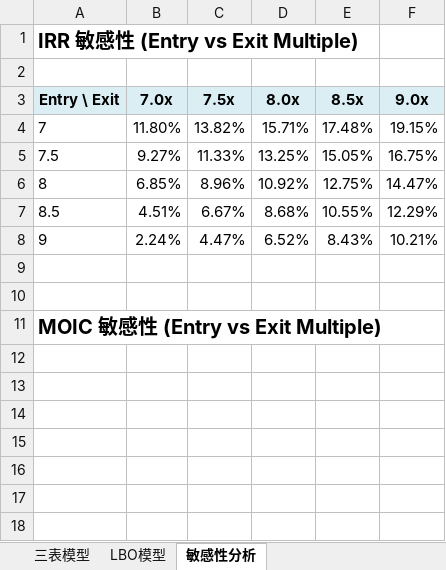
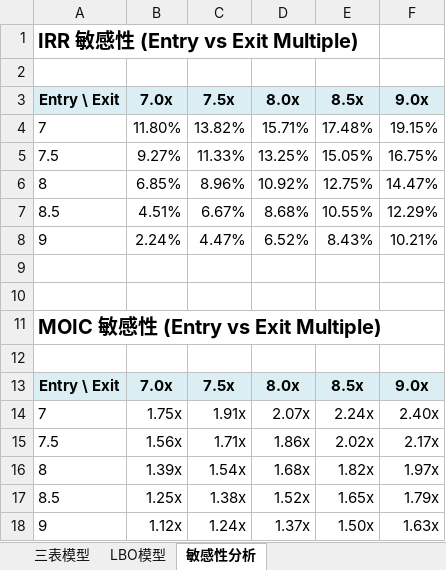
Before and after one commit to biantaishabi2/balance, an Excel workbook: examples/calpine_lbo/calpine_lbo_model.xlsx, sheet 敏感性分析, drawn as a sheet; values as stored, in another font and other column widths than the file's, no borders; the diff names each change by its address in the sheet, - before the commit and + after, or states it on an @@ line.

```diff
--- a/examples/calpine_lbo/calpine_lbo_model.xlsx (sheet 敏感性分析)
+++ b/examples/calpine_lbo/calpine_lbo_model.xlsx (sheet 敏感性分析)
+row 12: (empty)
+row 13: Entry \ Exit | 7.0x | 7.5x | 8.0x | 8.5x | 9.0x
+row 14: 7 | 1.75x | 1.91x | 2.07x | 2.24x | 2.40x
+row 15: 7.5 | 1.56x | 1.71x | 1.86x | 2.02x | 2.17x
+row 16: 8 | 1.39x | 1.54x | 1.68x | 1.82x | 1.97x
+row 17: 8.5 | 1.25x | 1.38x | 1.52x | 1.65x | 1.79x
+row 18: 9 | 1.12x | 1.24x | 1.37x | 1.50x | 1.63x
```
